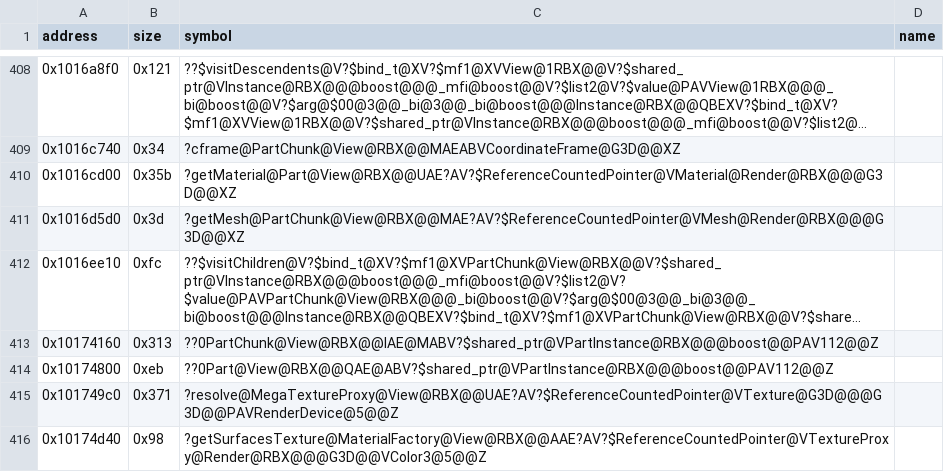
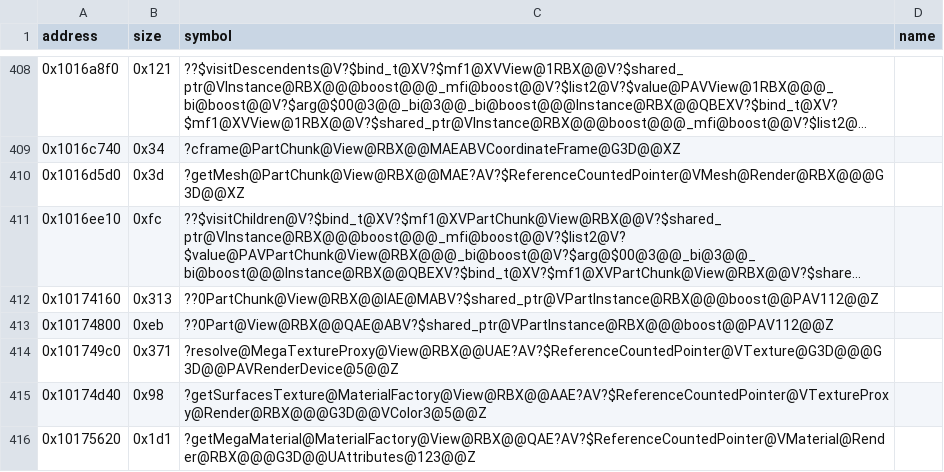
Before and after one commit to Asphaltian/OpenRBX, a CSV file: reccmp/webservice-symbols.csv, drawn as a sheet; only a part is shown, gaps mark what is left out; the shorter side is filled out with more unchanged rows; long unchanged cells end in …; the diff names each change by its address in the sheet, - before the commit and + after, or states it on an @@ line.

Commit message:
Write Part::getMaterial and Part::updateMesh

```diff
--- a/reccmp/webservice-symbols.csv
+++ b/reccmp/webservice-symbols.csv
-row 410: 0x1016cd00 | 0x35b | ?getMaterial@Part@View@RBX@@UAE?AV?$ReferenceCountedPointer@VMaterial@Render@RBX@@@G3D@@XZ
```
Also changed, not shown: 5 other files.
